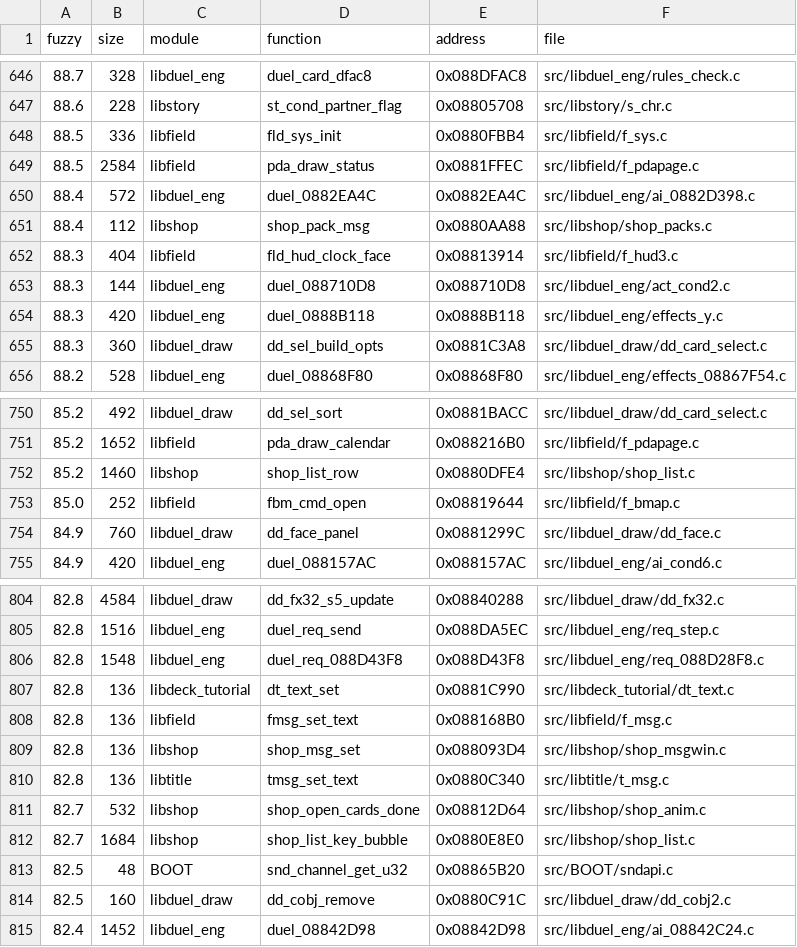
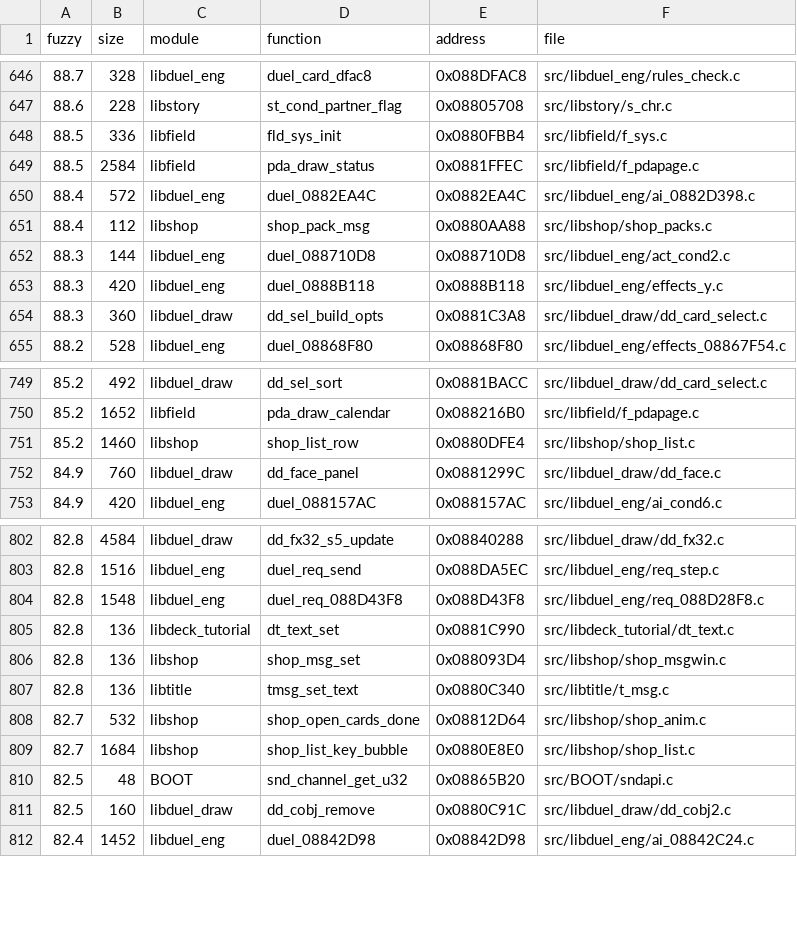
Before and after one commit to thiago-cipitelli/tagforce-decomp, a TSV file: docs/matching_queue.tsv, drawn as a sheet; only a part is shown, gaps mark what is left out; the diff names each change by its address in the sheet, - before the commit and + after, or states it on an @@ line.

Commit message:
libfield f_msg/f_hud3/f_bmap: fmsg_set_text, fld_hud_clock_face e fbm_cmd_open batendo ((p = &g)->campo = v no primeiro store pela base mantém &g num $s; if com || envolvendo o ícone do dia); fld_cell_marked de 20 para 8 palavras (índice com sizeof); idioma novo em docs/matching.md e docs/build.md; libfield MATCH, check-all MATCH

```diff
--- a/docs/matching_queue.tsv
+++ b/docs/matching_queue.tsv
-row 652: 88.3 | 404 | libfield | fld_hud_clock_face | 0x08813914 | src/libfield/f_hud3.c
-row 753: 85.0 | 252 | libfield | fbm_cmd_open | 0x08819644 | src/libfield/f_bmap.c
-row 808: 82.8 | 136 | libfield | fmsg_set_text | 0x088168B0 | src/libfield/f_msg.c
```
Also changed, not shown: 8 other files.
